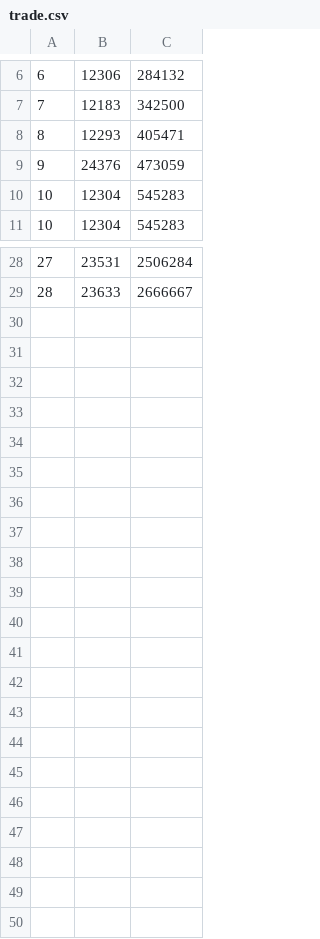
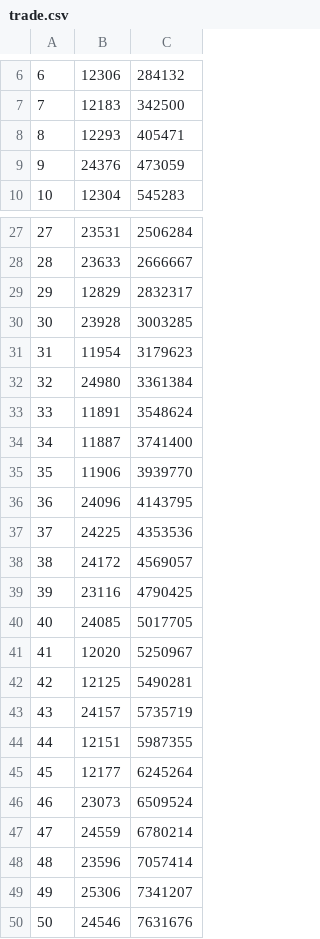
Before and after one commit to bpfrare/doublePriceAuctionContract, a CSV file: results/sepolia/trade.csv, drawn as a sheet; only a part is shown, gaps mark what is left out.

Commit message:
test trade

```diff
--- a/results/sepolia/trade.csv
+++ b/results/sepolia/trade.csv
@@ -9,3 +9,2 @@
 9;24376;473059
-10;12304;545283
 10;12304;545283
@@ -29 +28,23 @@
 28;23633;2666667
+29;12829;2832317
+30;23928;3003285
+31;11954;3179623
+32;24980;3361384
+33;11891;3548624
+34;11887;3741400
+35;11906;3939770
+36;24096;4143795
+37;24225;4353536
+38;24172;4569057
+39;23116;4790425
+40;24085;5017705
+41;12020;5250967
+42;12125;5490281
+43;24157;5735719
+44;12151;5987355
+45;12177;6245264
+46;23073;6509524
+47;24559;6780214
+48;23596;7057414
+49;25306;7341207
+50;24546;7631676
```
Also changed, not shown: 1 other file.
